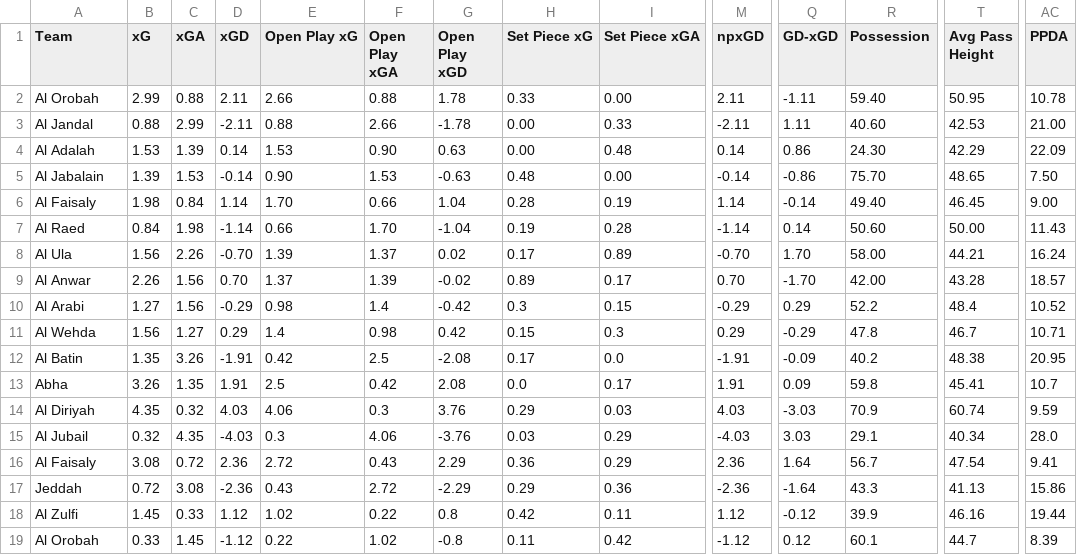
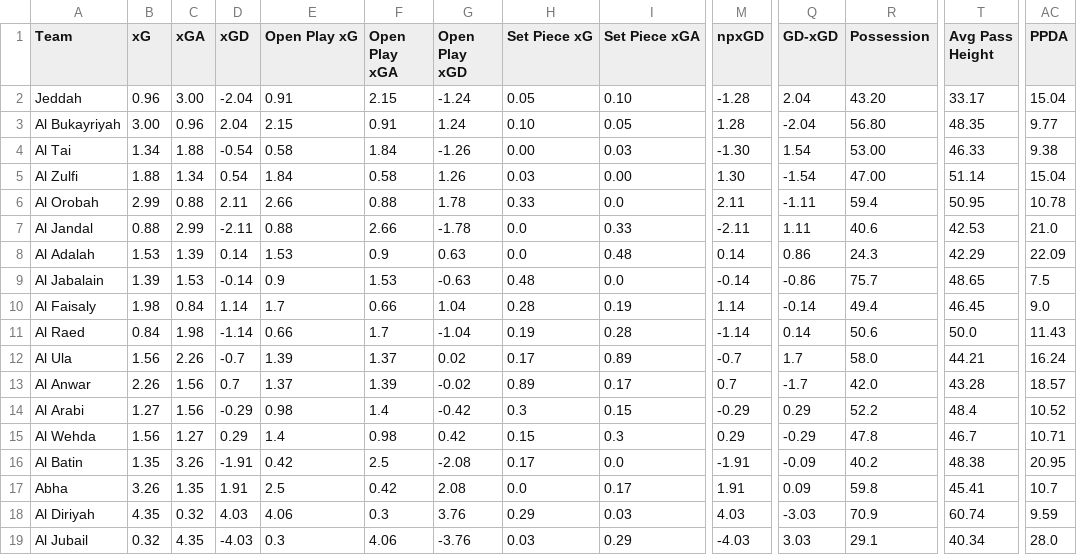
Before and after one commit to Nkkoukos/Post_Match_App, a CSV file: Stat_Files/Saudi Division 1 25-26.csv, drawn as a sheet; only a part is shown, gaps mark what is left out; the shorter side is filled out with more unchanged rows; addresses are those after the commit; rows hold the shown columns only; the diff names each change by its address in the sheet, - before the commit and + after, or states it on an @@ line.

```diff
--- a/Stat_Files/Saudi Division 1 25-26.csv
+++ b/Stat_Files/Saudi Division 1 25-26.csv
+row 2: Jeddah | 0.96 | 3.00 | -2.04 | 0.91 | 2.15 | -1.24 | 0.05 | 0.10 | -1.28 | 2.04 | 43.20 | 33.17 | 15.04
+row 3: Al Bukayriyah | 3.00 | 0.96 | 2.04 | 2.15 | 0.91 | 1.24 | 0.10 | 0.05 | 1.28 | -2.04 | 56.80 | 48.35 | 9.77
+row 4: Al Tai | 1.34 | 1.88 | -0.54 | 0.58 | 1.84 | -1.26 | 0.00 | 0.03 | -1.30 | 1.54 | 53.00 | 46.33 | 9.38
+row 5: Al Zulfi | 1.88 | 1.34 | 0.54 | 1.84 | 0.58 | 1.26 | 0.03 | 0.00 | 1.30 | -1.54 | 47.00 | 51.14 | 15.04
-I6 (Set Piece xGA): 0.00
+I6 (Set Piece xGA): 0.0
-R6 (Possession): 59.40
+R6 (Possession): 59.4
-H7:H8 (Set Piece xG): 0.00
+H7:H8 (Set Piece xG): 0.0
-R7 (Possession): 40.60
+R7 (Possession): 40.6
-AC7 (PPDA): 21.00
+AC7 (PPDA): 21.0
-F8 (Open Play xGA): 0.90
+F8 (Open Play xGA): 0.9
-R8 (Possession): 24.30
+R8 (Possession): 24.3
-E9 (Open Play xG): 0.90
+E9 (Open Play xG): 0.9
-I9 (Set Piece xGA): 0.00
+I9 (Set Piece xGA): 0.0
-R9 (Possession): 75.70
+R9 (Possession): 75.7
-AC9 (PPDA): 7.50
+AC9 (PPDA): 7.5
-E10 (Open Play xG): 1.70
+E10 (Open Play xG): 1.7
-R10 (Possession): 49.40
+R10 (Possession): 49.4
-AC10 (PPDA): 9.00
+AC10 (PPDA): 9.0
-F11 (Open Play xGA): 1.70
+F11 (Open Play xGA): 1.7
-R11 (Possession): 50.60
+R11 (Possession): 50.6
-T11 (Avg Pass Height): 50.00
+T11 (Avg Pass Height): 50.0
-D12 (xGD): -0.70
+D12 (xGD): -0.7
-M12 (npxGD): -0.70
+M12 (npxGD): -0.7
-Q12 (GD-xGD): 1.70
+Q12 (GD-xGD): 1.7
-R12 (Possession): 58.00
+R12 (Possession): 58.0
-D13 (xGD): 0.70
+D13 (xGD): 0.7
-M13 (npxGD): 0.70
+M13 (npxGD): 0.7
-Q13 (GD-xGD): -1.70
+Q13 (GD-xGD): -1.7
-R13 (Possession): 42.00
+R13 (Possession): 42.0
```
Also changed, not shown: Stat_Files/Egyptian Premier League 25-26.csv, Stat_Files/J1 100 Year Vision League.csv, 37 other files.
